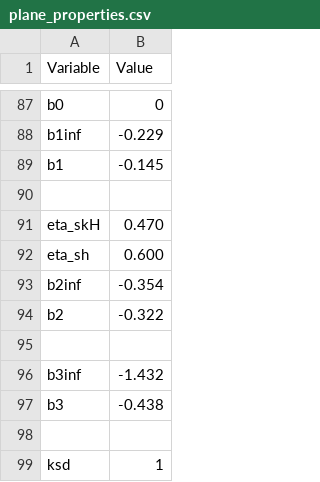
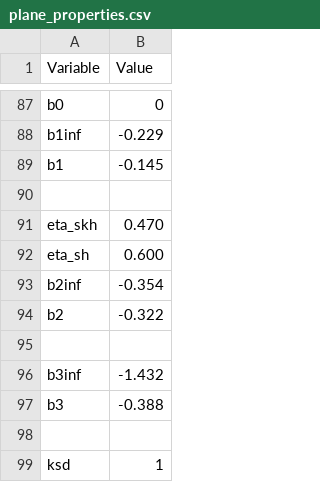
Before and after one commit to mahromir/FLIGHT_MECHANICS, a CSV file: database/plane_properties.csv, drawn as a sheet; only a part is shown, gaps mark what is left out.

```diff
--- a/database/plane_properties.csv
+++ b/database/plane_properties.csv
@@ -90,3 +90,3 @@ b1,-0.145
 ,
-eta_skH,0.470
+eta_skh,0.470
 eta_sh,0.600
@@ -96,3 +96,3 @@ b2,-0.322
 b3inf,-1.432
-b3,-0.438
+b3,-0.388
 ,
```
Also changed, not shown: 4 other files.
